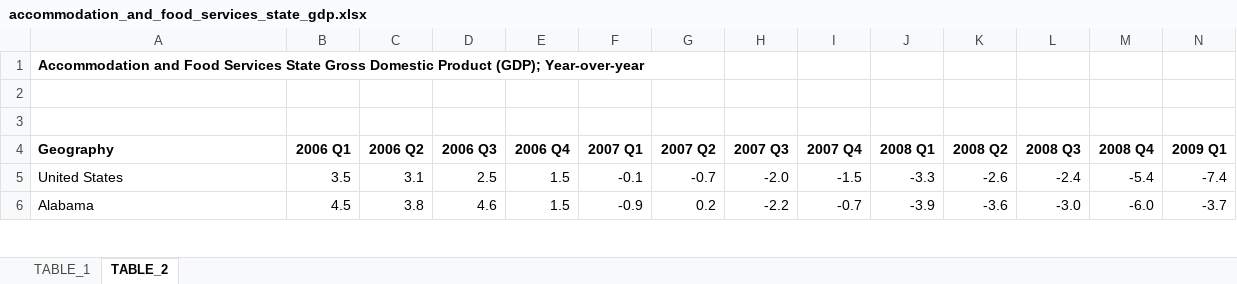
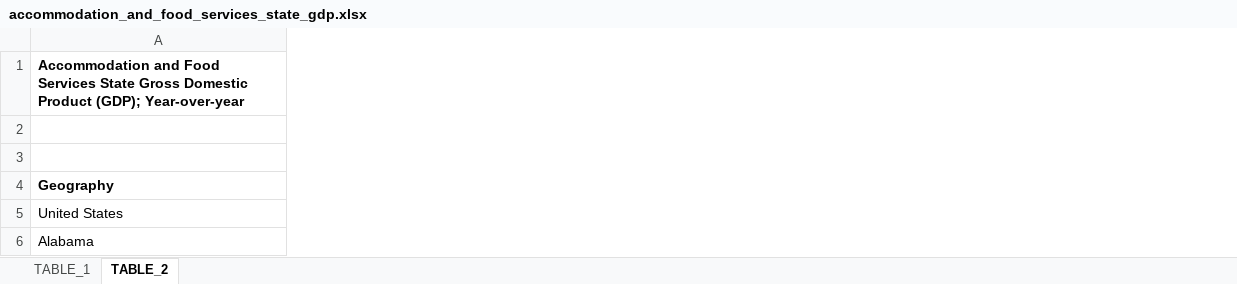
Before and after one commit to UrbanInstitute/state-economic-monitor, an Excel workbook: static/data/source/accommodation_and_food_services_state_gdp.xlsx, sheet TABLE_2, drawn as a sheet; only a part is shown; values as stored, in another font and other column widths than the file's, no borders; removed rows and columns are numbered as before the commit, all else as after; the diff covers the shown part only; the diff names each change by its address in the sheet, - before the commit and + after, or states it on an @@ line.

```diff
--- a/static/data/source/accommodation_and_food_services_state_gdp.xlsx (sheet TABLE_2)
+++ b/static/data/source/accommodation_and_food_services_state_gdp.xlsx (sheet TABLE_2)
-column B (2006 Q1), rows 5-6: 3.5 | 4.5
-column C (2006 Q2), rows 5-6: 3.1 | 3.8
-column D (2006 Q3), rows 5-6: 2.5 | 4.6
-column E (2006 Q4), rows 5-6: 1.5 | 1.5
-column F (2007 Q1), rows 5-6: -0.1 | -0.9
-column G (2007 Q2), rows 5-6: -0.7 | 0.2
-column H (2007 Q3), rows 5-6: -2.0 | -2.2
-column I (2007 Q4), rows 5-6: -1.5 | -0.7
-column J (2008 Q1), rows 5-6: -3.3 | -3.9
-column K (2008 Q2), rows 5-6: -2.6 | -3.6
-column L (2008 Q3), rows 5-6: -2.4 | -3.0
-column M (2008 Q4), rows 5-6: -5.4 | -6.0
-column N (2009 Q1), rows 5-6: -7.4 | -3.7
```
Also changed, not shown: 1 added column, 39 removed columns and 868 edited cells elsewhere in this sheet, sheet TABLE_1, static/data/source/government_state_gdp.xlsx, static/data/source/manufacturing_state_gdp.xlsx, 13 other files.
